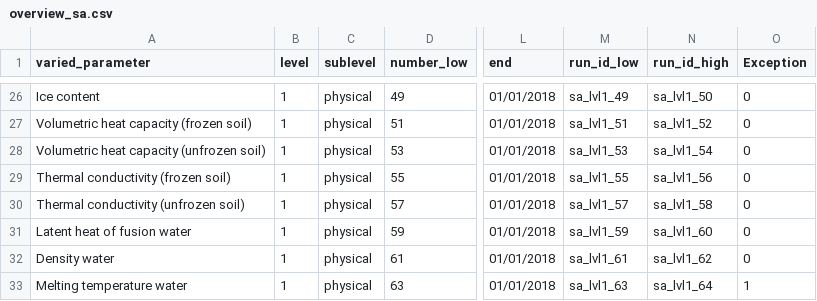
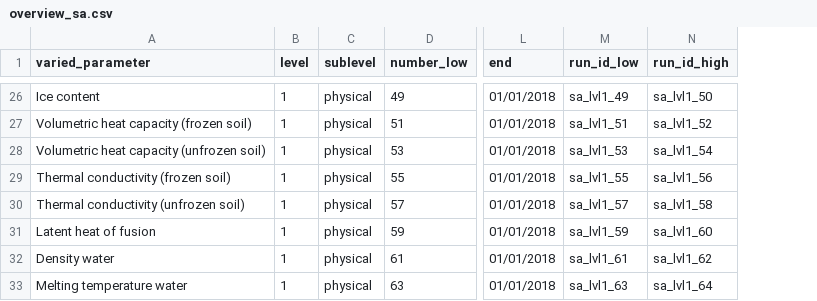
Before and after one commit to khdebruijn/thermo-morphological-model, a CSV file: results/overview_sa.csv, drawn as a sheet; only a part is shown, gaps mark what is left out; the diff covers the shown part only; the diff names each change by its address in the sheet, - before the commit and + after, or states it on an @@ line.

```diff
--- a/results/overview_sa.csv
+++ b/results/overview_sa.csv
-column O (Exception), rows 26-33: 0 | 0 | 0 | 0 | 0 | 0 | 0 | 1
-A31 (varied_parameter): Latent heat of fusion water
+A31 (varied_parameter): Latent heat of fusion
```
Also changed, not shown: 9 edited cells elsewhere in this file.
